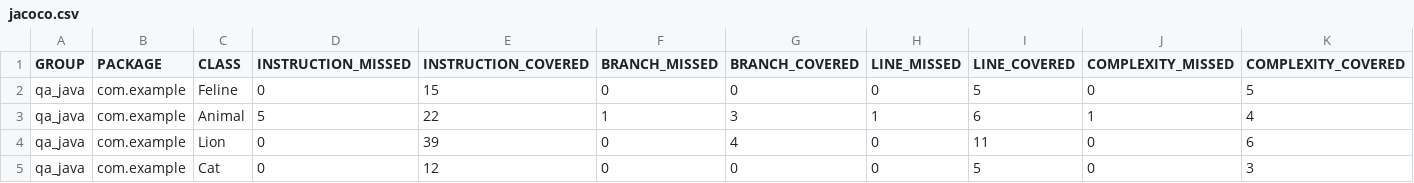
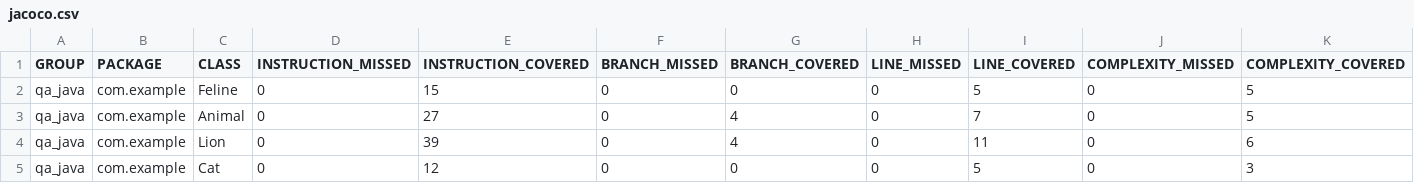
Before and after one commit to OlgaIbakaeva/qa_java, a CSV file: target/site/jacoco/jacoco.csv, drawn as a sheet; only a part is shown; the diff names each change by its address in the sheet, - before the commit and + after, or states it on an @@ line.

Commit message:
add jacoco report

```diff
--- a/target/site/jacoco/jacoco.csv
+++ b/target/site/jacoco/jacoco.csv
-D3 (INSTRUCTION_MISSED): 5
+D3 (INSTRUCTION_MISSED): 0
-E3 (INSTRUCTION_COVERED): 22
+E3 (INSTRUCTION_COVERED): 27
-F3 (BRANCH_MISSED): 1
+F3 (BRANCH_MISSED): 0
-G3 (BRANCH_COVERED): 3
+G3 (BRANCH_COVERED): 4
-H3 (LINE_MISSED): 1
+H3 (LINE_MISSED): 0
-I3 (LINE_COVERED): 6
+I3 (LINE_COVERED): 7
-J3 (COMPLEXITY_MISSED): 1
+J3 (COMPLEXITY_MISSED): 0
-K3 (COMPLEXITY_COVERED): 4
+K3 (COMPLEXITY_COVERED): 5
```
Also changed, not shown: 7 other files.
